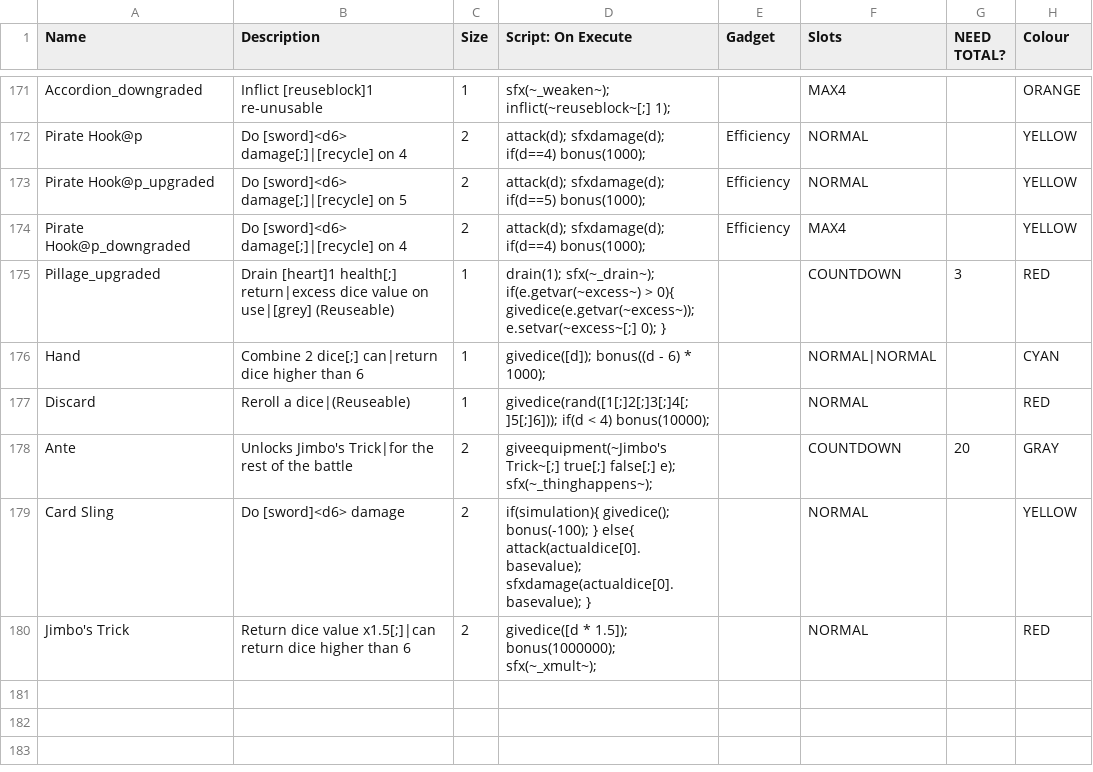
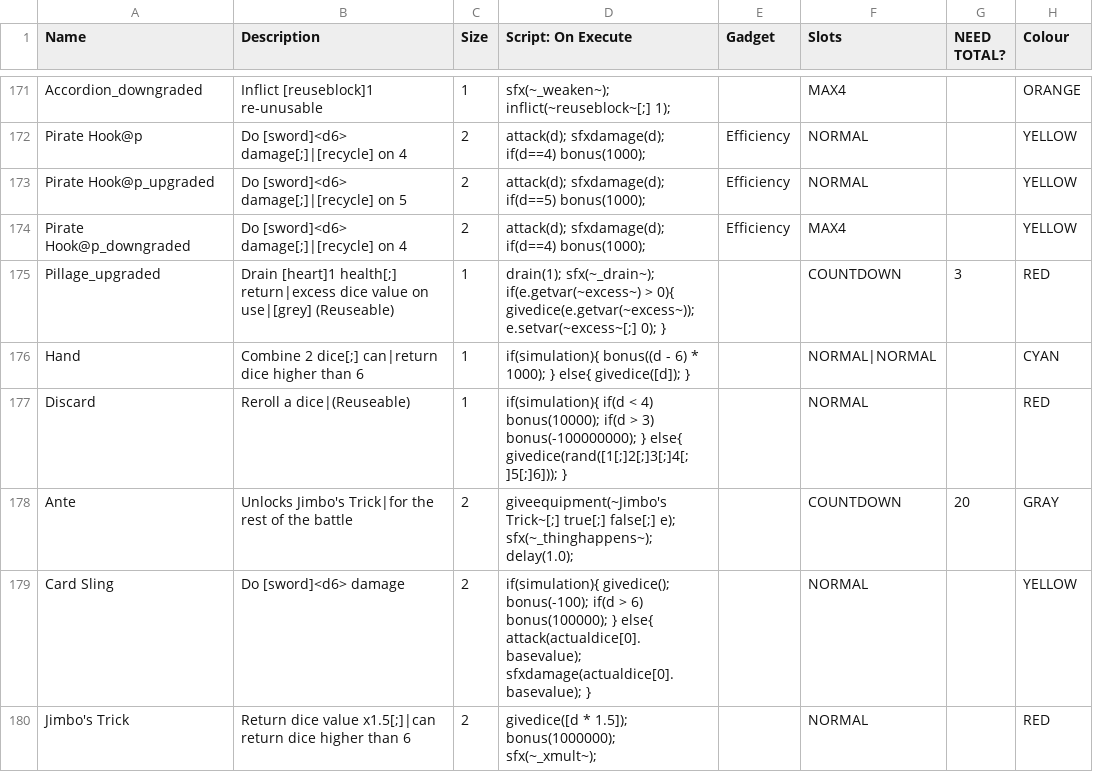
Before and after one commit to Polly224/pollymod, a CSV file: _append/data/text/equipment.csv, drawn as a sheet; only a part is shown, gaps mark what is left out; the diff names each change by its address in the sheet, - before the commit and + after, or states it on an @@ line.

```diff
--- a/_append/data/text/equipment.csv
+++ b/_append/data/text/equipment.csv
-D176 (Script: On Execute): givedice([d]); bonus((d - 6) * 1000);
+D176 (Script: On Execute): if(simulation){ bonus((d - 6) * 1000); } else{ givedice([d]); }
-D177 (Script: On Execute): givedice(rand([1[;]2[;]3[;]4[;]5[;]6])); if(d < 4) bonus(10000);
+D177 (Script: On Execute): if(simulation){ if(d < 4) bonus(10000); if(d > 3) bonus(-100000000); } else{ givedice(rand([1[;]2[;]3[;]4[;]5[;]6])); }
-D178 (Script: On Execute): …e); sfx(~_thinghappens~);
+D178 (Script: On Execute): …e); sfx(~_thinghappens~); delay(1.0);
-D179 (Script: On Execute): …givedice(); bonus(-100); } else{…
+D179 (Script: On Execute): …givedice(); bonus(-100); if(d > 6) bonus(100000); } else{…
```
Also changed, not shown: _append/data/text/fighters.csv.
